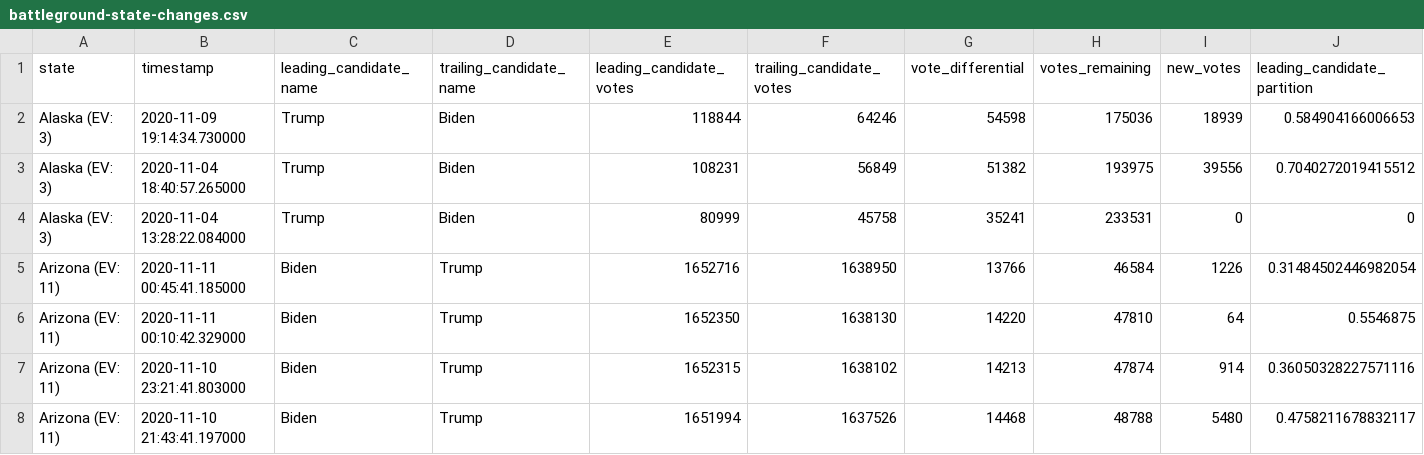
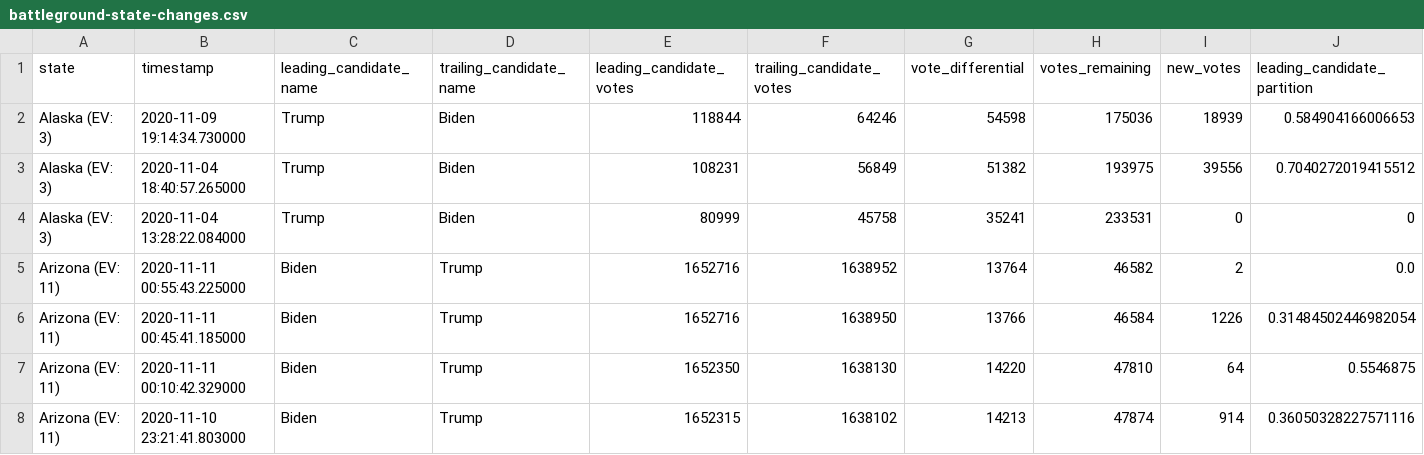
Before and after one commit to hugovk/nyt-2020-election-scraper, a CSV file: battleground-state-changes.csv, drawn as a sheet; only a part is shown; the shorter side is filled out with more unchanged rows; rows hold the shown columns only; the diff names each change by its address in the sheet, - before the commit and + after, or states it on an @@ line.

```diff
--- a/battleground-state-changes.csv
+++ b/battleground-state-changes.csv
+row 5: Arizona (EV: 11) | 2020-11-11 00:55:43.225000 | Biden | Trump | 1652716 | 1638952 | 13764 | 46582 | 2 | 0.0
```
Also changed, not shown: 4 other files.
